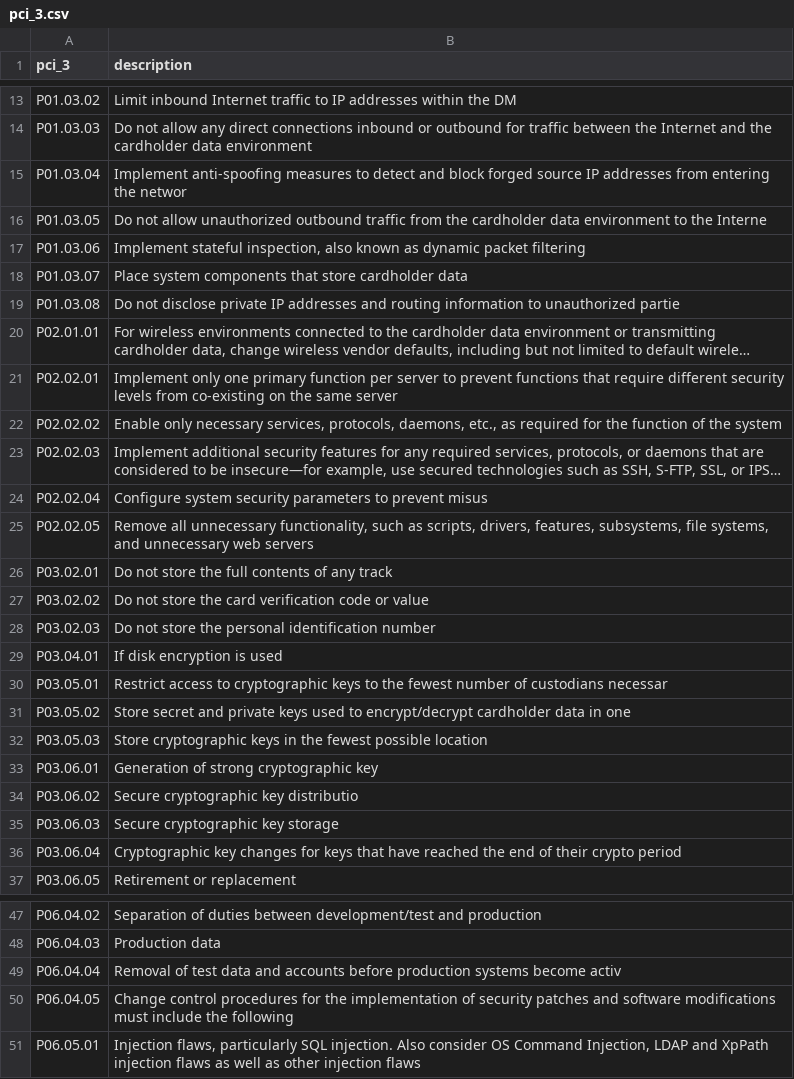
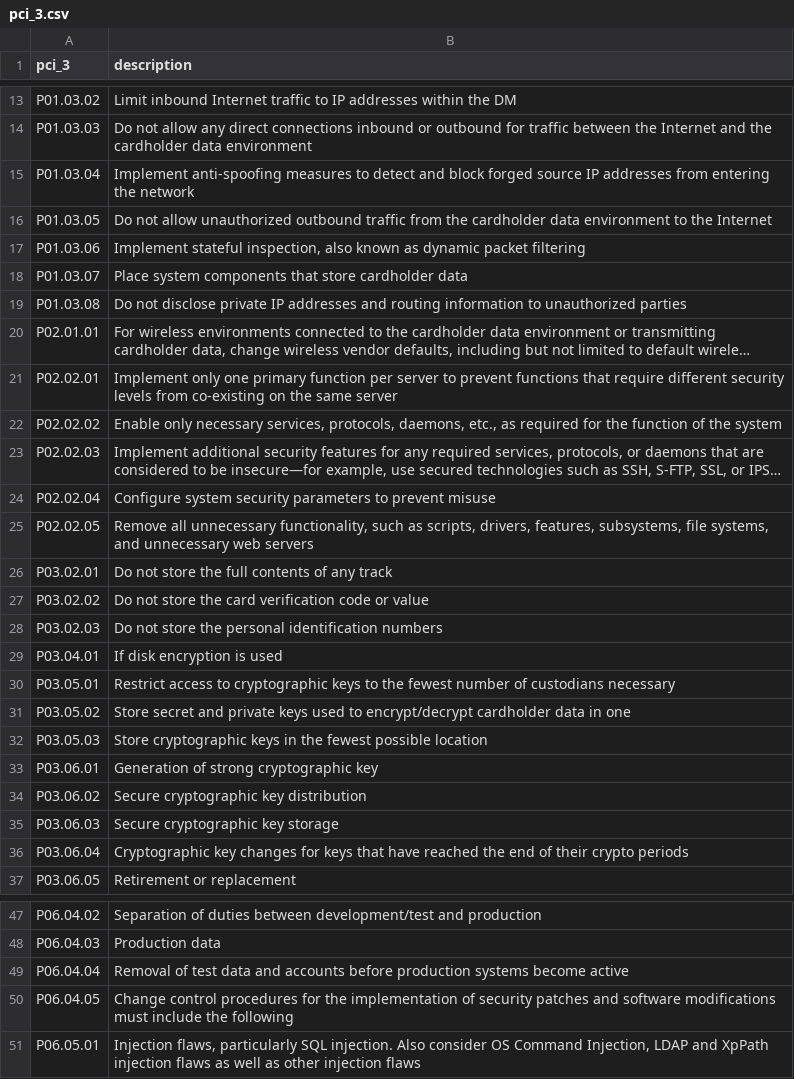
Before and after one commit to getkub/SplunkScriplets, a CSV file: pci/pci_3.csv, drawn as a sheet; only a part is shown, gaps mark what is left out; long unchanged cells end in …; the diff covers the shown part only; the diff names each change by its address in the sheet, - before the commit and + after, or states it on an @@ line.

Commit message:
Update pci_3.csv

```diff
--- a/pci/pci_3.csv
+++ b/pci/pci_3.csv
-B15 (description): …entering the networ
+B15 (description): …entering the network
-B16 (description): …to the Interne
+B16 (description): …to the Internet
-B19 (description): …to unauthorized partie
+B19 (description): …to unauthorized parties
-B24 (description): …to prevent misus
+B24 (description): …to prevent misuse
-B28 (description): …personal identification number
+B28 (description): …personal identification numbers
-B30 (description): …of custodians necessar
+B30 (description): …of custodians necessary
-B34 (description): Secure cryptographic key distributio
+B34 (description): Secure cryptographic key distribution
-B36 (description): …their crypto period
+B36 (description): …their crypto periods
-B49 (description): …systems become activ
+B49 (description): …systems become active
```
Also changed, not shown: 14 edited cells elsewhere in this file.
